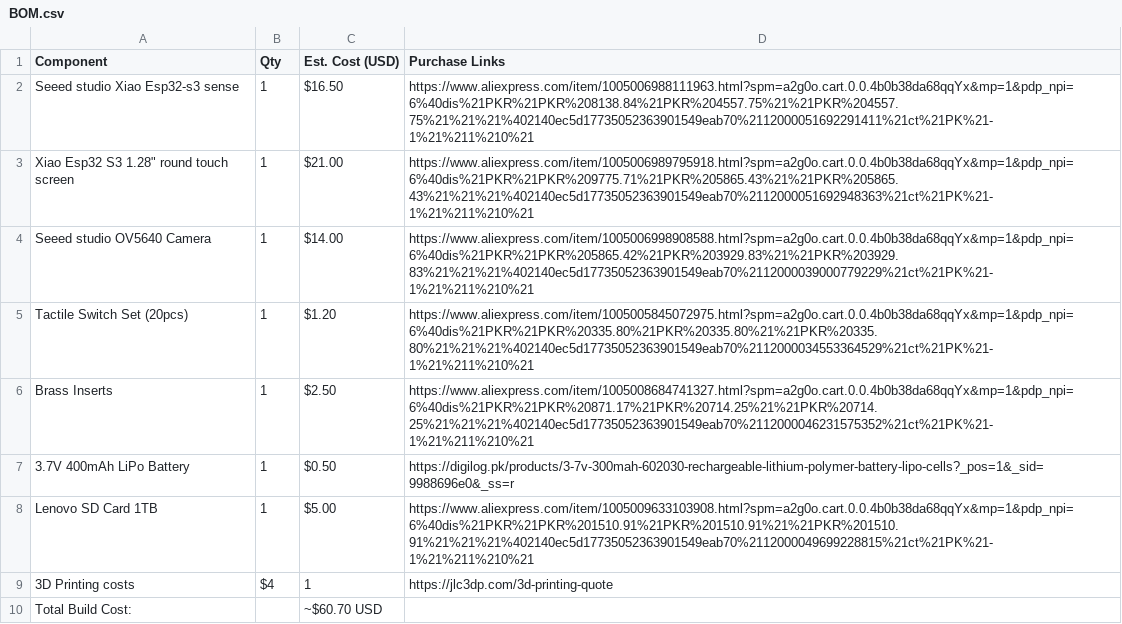
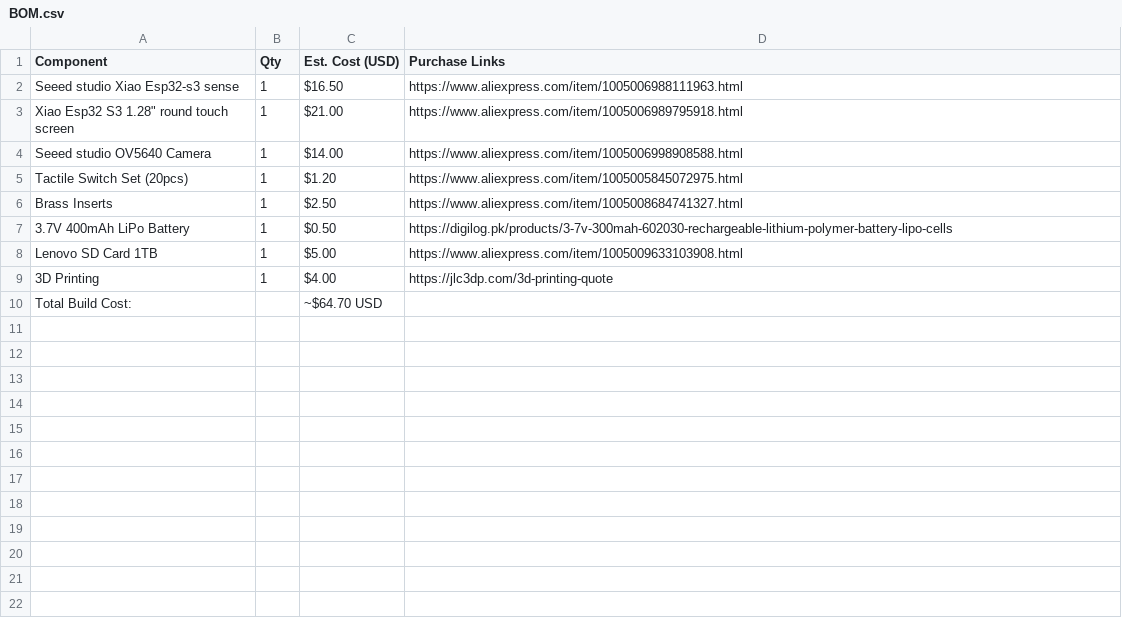
Before and after one commit to Kshfiii/Esp32-Xiao-Cam-with-touch-screen, a CSV file: BOM.csv, drawn as a sheet.

Commit message:
Revise BOM with updated components and costs
Updated the BOM with new purchase links and adjusted total build cost.

```diff
--- a/BOM.csv
+++ b/BOM.csv
@@ -1,10 +1,10 @@
 Component,Qty,Est. Cost (USD),Purchase Links
-Seeed studio Xiao Esp32-s3 sense,1,$16.50,https://www.aliexpress.com/item/1005006988111963.html?spm=a2g0o.cart.0.0.4b0b38da68qqYx&mp=1&pdp_npi=6%40dis%21PKR%21PKR%208138.84%21PKR%204557.75%21%21PKR%204557.75%21%21%21%402140ec5d17735052363901549eab70%2112000051692291411%21ct%21PK%21-1%21%211%210%21
-Xiao Esp32 S3 1.28" round touch screen,1,$21.00,https://www.aliexpress.com/item/1005006989795918.html?spm=a2g0o.cart.0.0.4b0b38da68qqYx&mp=1&pdp_npi=6%40dis%21PKR%21PKR%209775.71%21PKR%205865.43%21%21PKR%205865.43%21%21%21%402140ec5d17735052363901549eab70%2112000051692948363%21ct%21PK%21-1%21%211%210%21
-Seeed studio OV5640 Camera,1,$14.00,https://www.aliexpress.com/item/1005006998908588.html?spm=a2g0o.cart.0.0.4b0b38da68qqYx&mp=1&pdp_npi=6%40dis%21PKR%21PKR%205865.42%21PKR%203929.83%21%21PKR%203929.83%21%21%21%402140ec5d17735052363901549eab70%2112000039000779229%21ct%21PK%21-1%21%211%210%21
-Tactile Switch Set (20pcs),1,$1.20,https://www.aliexpress.com/item/1005005845072975.html?spm=a2g0o.cart.0.0.4b0b38da68qqYx&mp=1&pdp_npi=6%40dis%21PKR%21PKR%20335.80%21PKR%20335.80%21%21PKR%20335.80%21%21%21%402140ec5d17735052363901549eab70%2112000034553364529%21ct%21PK%21-1%21%211%210%21
-Brass Inserts,1,$2.50,https://www.aliexpress.com/item/1005008684741327.html?spm=a2g0o.cart.0.0.4b0b38da68qqYx&mp=1&pdp_npi=6%40dis%21PKR%21PKR%20871.17%21PKR%20714.25%21%21PKR%20714.25%21%21%21%402140ec5d17735052363901549eab70%2112000046231575352%21ct%21PK%21-1%21%211%210%21
-3.7V 400mAh LiPo Battery,1,$0.50,https://digilog.pk/products/3-7v-300mah-602030-rechargeable-lithium-polymer-battery-lipo-cells?_pos=1&_sid=9988696e0&_ss=r
-Lenovo SD Card 1TB,1,$5.00,https://www.aliexpress.com/item/1005009633103908.html?spm=a2g0o.cart.0.0.4b0b38da68qqYx&mp=1&pdp_npi=6%40dis%21PKR%21PKR%201510.91%21PKR%201510.91%21%21PKR%201510.91%21%21%21%402140ec5d17735052363901549eab70%2112000049699228815%21ct%21PK%21-1%21%211%210%21
-3D Printing costs,$4,1,https://jlc3dp.com/3d-printing-quote
-Total Build Cost:,,~$60.70 USD,
+Seeed studio Xiao Esp32-s3 sense,1,$16.50,https://www.aliexpress.com/item/1005006988111963.html
+Xiao Esp32 S3 1.28" round touch screen,1,$21.00,https://www.aliexpress.com/item/1005006989795918.html
+Seeed studio OV5640 Camera,1,$14.00,https://www.aliexpress.com/item/1005006998908588.html
+Tactile Switch Set (20pcs),1,$1.20,https://www.aliexpress.com/item/1005005845072975.html
+Brass Inserts,1,$2.50,https://www.aliexpress.com/item/1005008684741327.html
+3.7V 400mAh LiPo Battery,1,$0.50,https://digilog.pk/products/3-7v-300mah-602030-rechargeable-lithium-polymer-battery-lipo-cells
+Lenovo SD Card 1TB,1,$5.00,https://www.aliexpress.com/item/1005009633103908.html
+3D Printing,1,$4.00,https://jlc3dp.com/3d-printing-quote
+Total Build Cost:,,~$64.70 USD,
```
